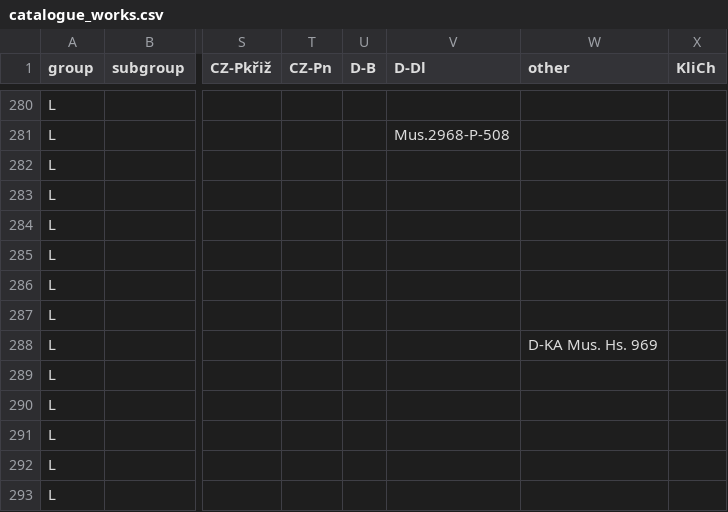
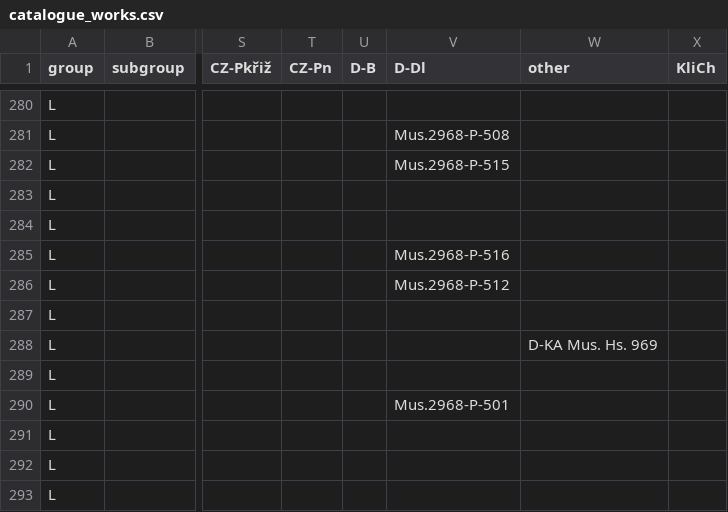
Before and after one commit to edition-esser-skala/tuma-catalogue-of-works, a CSV file: data/catalogue_works.csv, drawn as a sheet; only a part is shown, gaps mark what is left out; the diff covers the shown part only; the diff names each change by its address in the sheet, - before the commit and + after, or states it on an @@ line.

```diff
--- a/data/catalogue_works.csv
+++ b/data/catalogue_works.csv
-V282 (D-Dl): (empty)
+V282 (D-Dl): Mus.2968-P-515
-V285 (D-Dl): (empty)
+V285 (D-Dl): Mus.2968-P-516
-V286 (D-Dl): (empty)
+V286 (D-Dl): Mus.2968-P-512
-V290 (D-Dl): (empty)
+V290 (D-Dl): Mus.2968-P-501
```
Also changed, not shown: 1 added row, 2 removed rows and 27 edited cells elsewhere in this file, data/works_missing_in_rism.csv.
